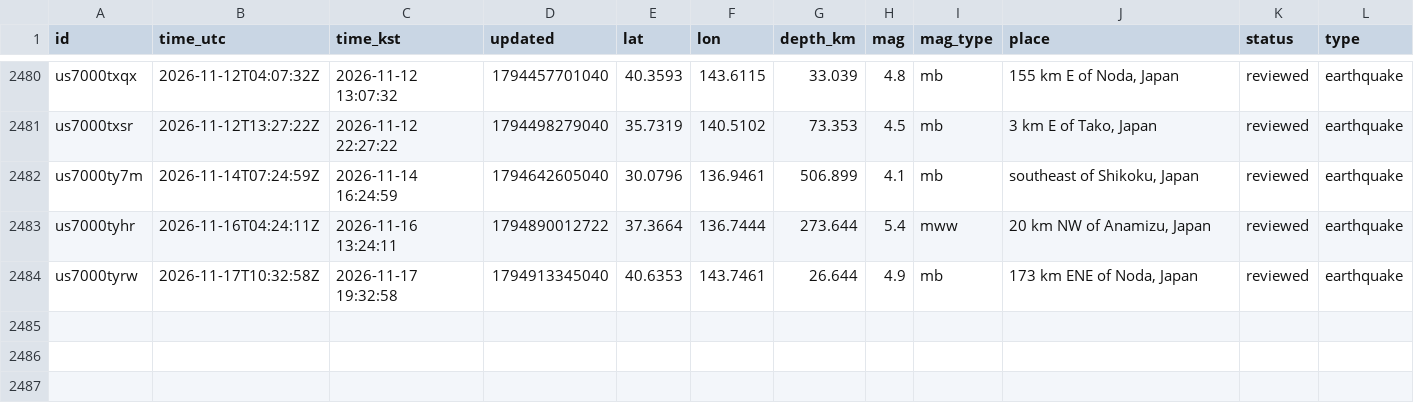
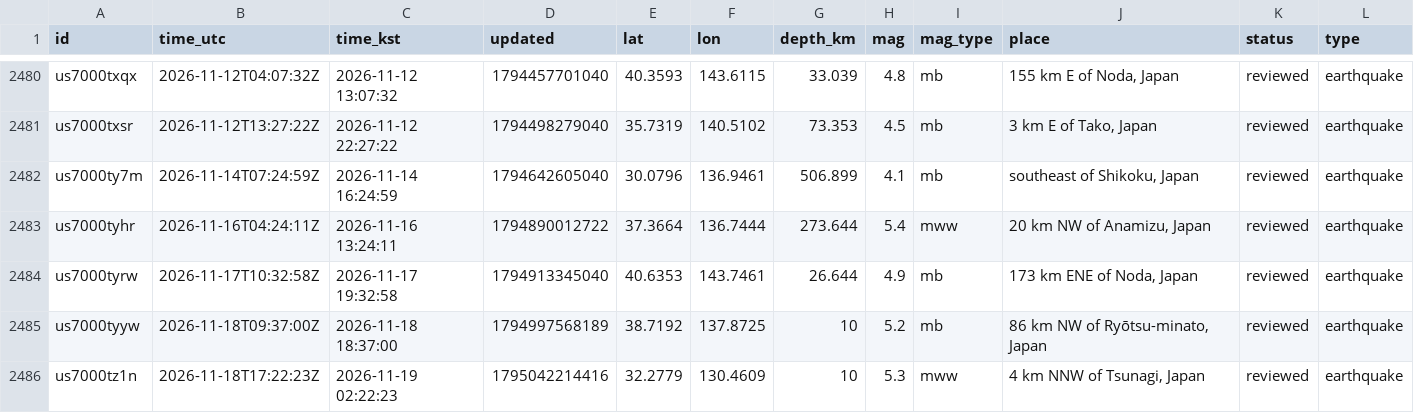
Before and after one commit to 0Ju12/data-projects, a CSV file: geo-data-pipeline/data/events.csv, drawn as a sheet; only a part is shown, gaps mark what is left out; the diff names each change by its address in the sheet, - before the commit and + after, or states it on an @@ line.

```diff
--- a/geo-data-pipeline/data/events.csv
+++ b/geo-data-pipeline/data/events.csv
+row 2485: us7000tyyw | 2026-11-18T09:37:00Z | 2026-11-18 18:37:00 | 1794997568189 | 38.7192 | 137.8725 | 10 | 5.2 | mb | 86 km NW of Ryōtsu-minato, Japan | reviewed | earthquake
+row 2486: us7000tz1n | 2026-11-18T17:22:23Z | 2026-11-19 02:22:23 | 1795042214416 | 32.2779 | 130.4609 | 10 | 5.3 | mww | 4 km NNW of Tsunagi, Japan | reviewed | earthquake
```
Also changed, not shown: warehouse/data/jobs_fetch_log.csv, warehouse/data/market_candles.csv, 15 other files.
